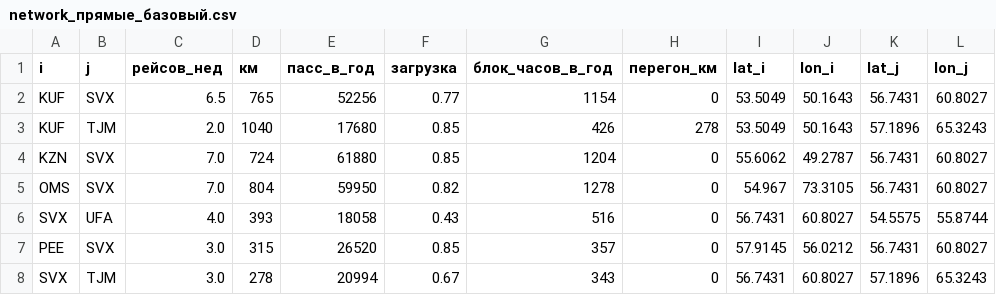
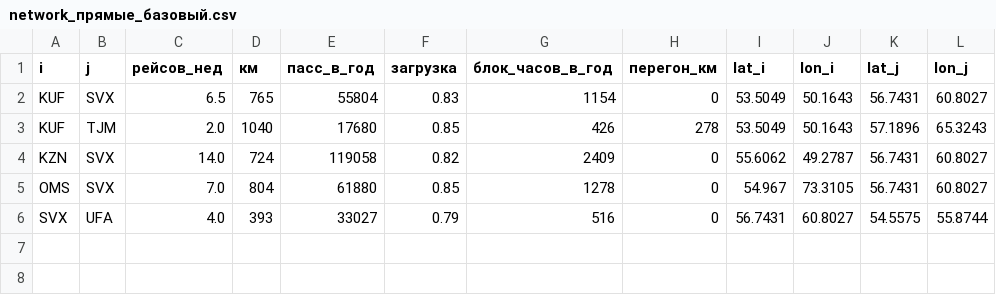
Before and after one commit to AndreyV105105105/Puhososy, a CSV file: results/network_прямые_базовый.csv, drawn as a sheet.

```diff
--- a/results/network_прямые_базовый.csv
+++ b/results/network_прямые_базовый.csv
@@ -1,8 +1,6 @@
 i,j,рейсов_нед,км,пасс_в_год,загрузка,блок_часов_в_год,перегон_км,lat_i,lon_i,lat_j,lon_j
-KUF,SVX,6.5,765,52256,0.77,1154,0,53.5049,50.1643,56.7431,60.8027
+KUF,SVX,6.5,765,55804,0.83,1154,0,53.5049,50.1643,56.7431,60.8027
 KUF,TJM,2.0,1040,17680,0.85,426,278,53.5049,50.1643,57.1896,65.3243
-KZN,SVX,7.0,724,61880,0.85,1204,0,55.6062,49.2787,56.7431,60.8027
-OMS,SVX,7.0,804,59950,0.82,1278,0,54.967,73.3105,56.7431,60.8027
-SVX,UFA,4.0,393,18058,0.43,516,0,56.7431,60.8027,54.5575,55.8744
-PEE,SVX,3.0,315,26520,0.85,357,0,57.9145,56.0212,56.7431,60.8027
-SVX,TJM,3.0,278,20994,0.67,343,0,56.7431,60.8027,57.1896,65.3243
+KZN,SVX,14.0,724,119058,0.82,2409,0,55.6062,49.2787,56.7431,60.8027
+OMS,SVX,7.0,804,61880,0.85,1278,0,54.967,73.3105,56.7431,60.8027
+SVX,UFA,4.0,393,33027,0.79,516,0,56.7431,60.8027,54.5575,55.8744
```
Also changed, not shown: results/choice_S0.csv, results/monte_carlo.csv, 19 other files.
